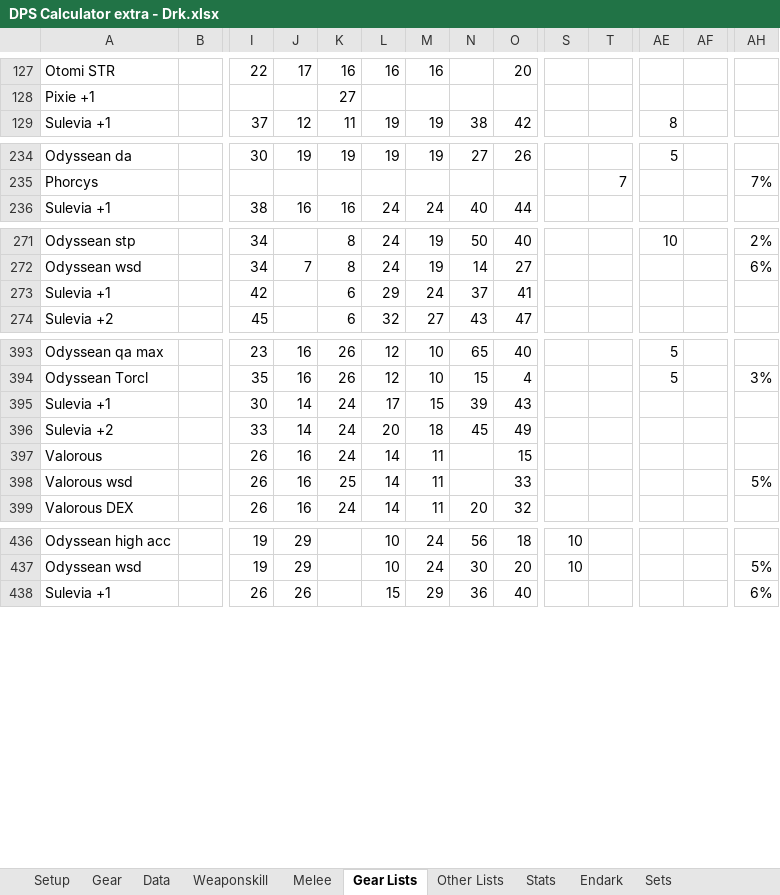
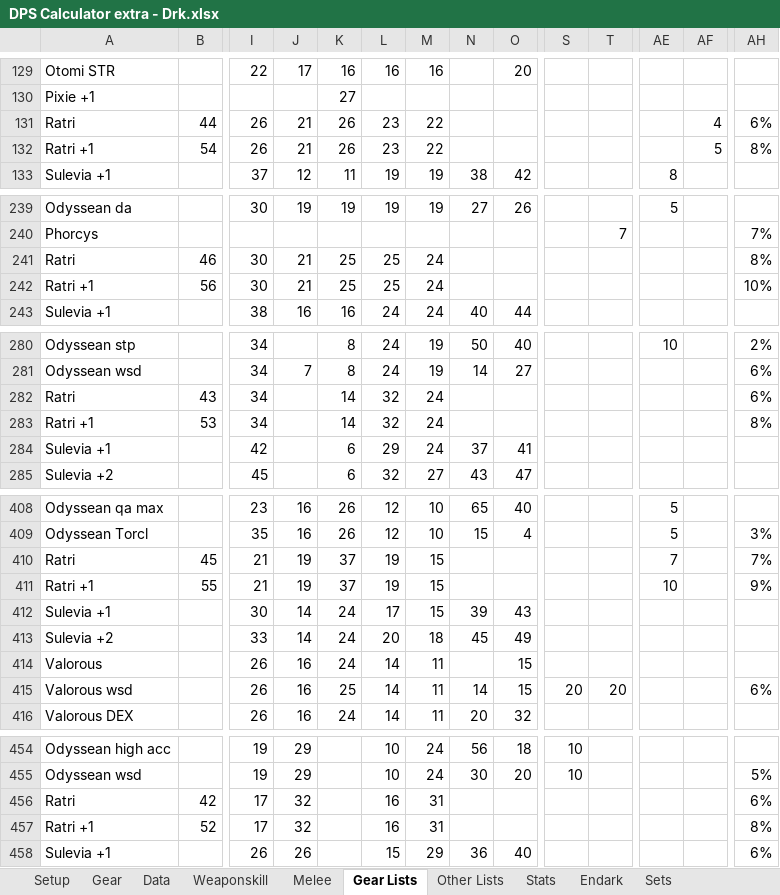
Before and after one commit to brendonwinters/ffxi, an Excel workbook: DPS Calculator extra - Drk.xlsx, sheet Gear Lists, drawn as a sheet; only a part is shown, gaps mark what is left out; values as stored, in another font and other column widths than the file's, no borders; addresses are those after the commit; rows hold the shown columns only; the diff covers the shown part only; the diff names each change by its address in the sheet, - before the commit and + after, or states it on an @@ line.

```diff
--- a/DPS Calculator extra - Drk.xlsx (sheet Gear Lists)
+++ b/DPS Calculator extra - Drk.xlsx (sheet Gear Lists)
+row 131: Ratri | 44 | 26 | 21 | 26 | 23 | 22 |  |  |  |  |  | 4 | 6%
+row 132: Ratri +1 | 54 | 26 | 21 | 26 | 23 | 22 |  |  |  |  |  | 5 | 8%
+row 241: Ratri | 46 | 30 | 21 | 25 | 25 | 24 |  |  |  |  |  |  | 8%
+row 242: Ratri +1 | 56 | 30 | 21 | 25 | 25 | 24 |  |  |  |  |  |  | 10%
+row 282: Ratri | 43 | 34 |  | 14 | 32 | 24 |  |  |  |  |  |  | 6%
+row 283: Ratri +1 | 53 | 34 |  | 14 | 32 | 24 |  |  |  |  |  |  | 8%
+row 410: Ratri | 45 | 21 | 19 | 37 | 19 | 15 |  |  |  |  | 7 |  | 7%
+row 411: Ratri +1 | 55 | 21 | 19 | 37 | 19 | 15 |  |  |  |  | 10 |  | 9%
-N415: (empty)
+N415: 14
-O415: 33
+O415: 15
-S415: (empty)
+S415: 20
-T415: (empty)
+T415: 20
-AH415: 5%
+AH415: 6%
+row 456: Ratri | 42 | 17 | 32 |  | 16 | 31 |  |  |  |  |  |  | 6%
+row 457: Ratri +1 | 52 | 17 | 32 |  | 16 | 31 |  |  |  |  |  |  | 8%
```
Also changed, not shown: 11 added rows and 9 edited cells elsewhere in this sheet, sheet Weaponskill, sheet Melee, sheet Data, sheet Gear, sheet Endark, sheet Other Lists, 2 more sheets, DPS Calculator - Ninja.xlsx.
